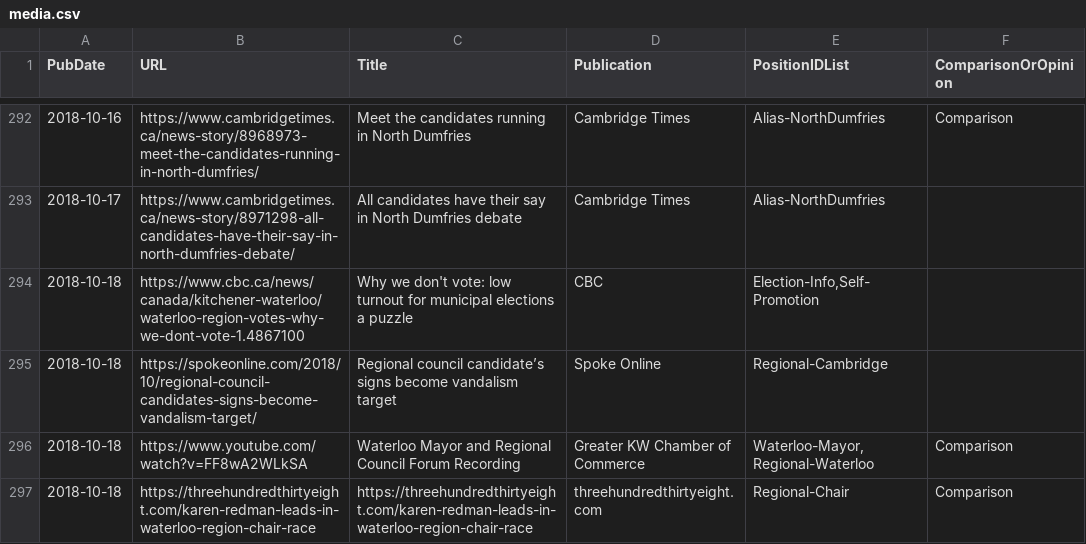
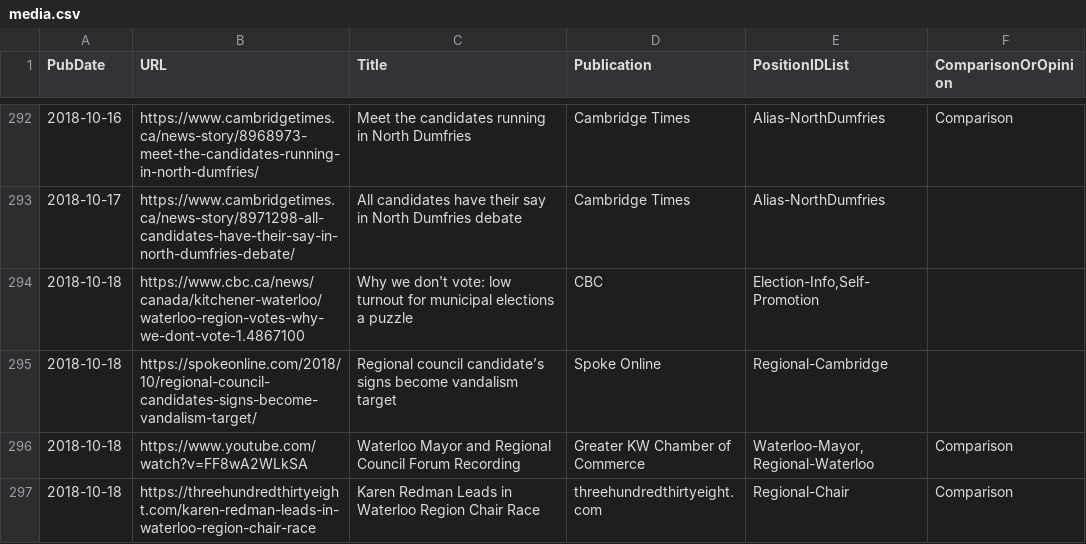
Before and after one commit to s-kennedy/wr-votes, a CSV file: _data/sync/media.csv, drawn as a sheet; only a part is shown, gaps mark what is left out.

Commit message:
Fix title for regional chair poll post.

```diff
--- a/_data/sync/media.csv
+++ b/_data/sync/media.csv
@@ -296,2 +296,2 @@ PubDate,URL,Title,Publication,PositionIDList,ComparisonOrOpinion
 2018-10-18,https://www.youtube.com/watch?v=FF8wA2WLkSA,Waterloo Mayor and Regional Council Forum Recording,Greater KW Chamber of Commerce,"Waterloo-Mayor,Regional-Waterloo",Comparison
-2018-10-18,https://threehundredthirtyeight.com/karen-redman-leads-in-waterloo-region-chair-race,https://threehundredthirtyeight.com/karen-redman-leads-in-waterloo-region-chair-race,threehundredthirtyeight.com,Regional-Chair,Comparison
+2018-10-18,https://threehundredthirtyeight.com/karen-redman-leads-in-waterloo-region-chair-race,Karen Redman Leads in Waterloo Region Chair Race,threehundredthirtyeight.com,Regional-Chair,Comparison
```
